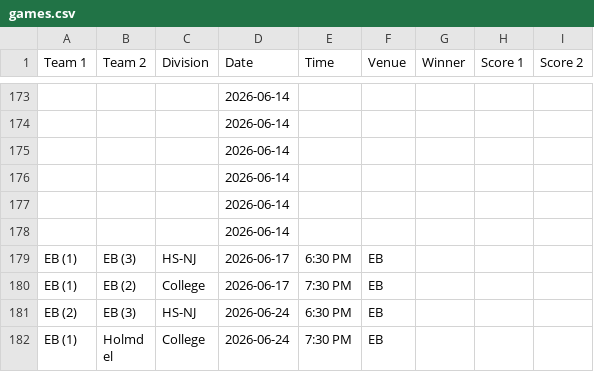
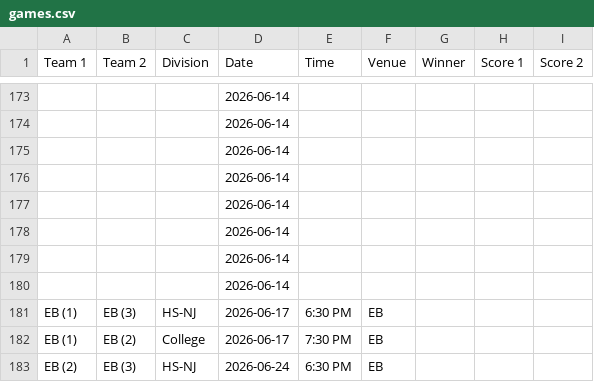
Before and after one commit to nacopticleague/coybl-standings, a CSV file: data/games.csv, drawn as a sheet; only a part is shown, gaps mark what is left out; the shorter side is filled out with more unchanged rows; the diff names each change by its address in the sheet, - before the commit and + after, or states it on an @@ line.

Commit message:
Update data/games.csv from Google Sheet

```diff
--- a/data/games.csv
+++ b/data/games.csv
+row 179:  |  |  | 2026-06-14
+row 180:  |  |  | 2026-06-14
```
